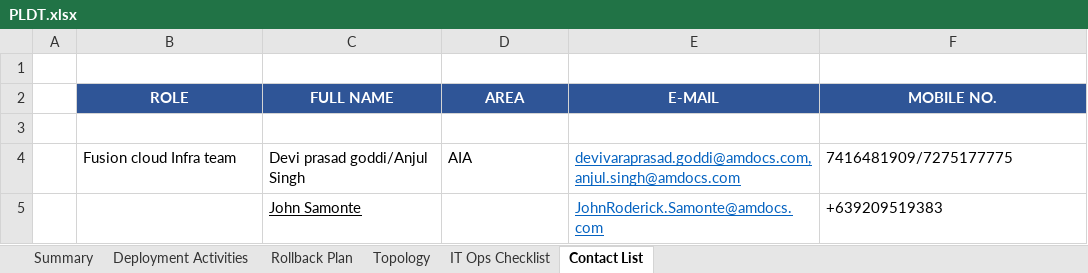
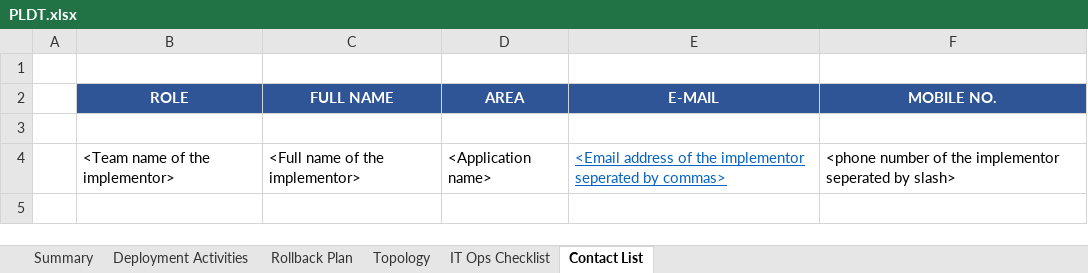
Before and after one commit to suzy1307/changemanagement, an Excel workbook: templates/PLDT.xlsx, sheet Contact List, drawn as a sheet; values as stored, in another font and other column widths than the file's, no borders; removed rows and columns are numbered as before the commit, all else as after; the diff names each change by its address in the sheet, - before the commit and + after, or states it on an @@ line.

```diff
--- a/templates/PLDT.xlsx (sheet Contact List)
+++ b/templates/PLDT.xlsx (sheet Contact List)
-row 4:  | Fusion cloud Infra team | Devi prasad goddi/Anjul Singh | AIA | devivaraprasad.goddi@amdocs.com,anjul.singh@amdocs.com | 7416481909/7275177775
-row 5:  |  | John Samonte |  | JohnRoderick.Samonte@amdocs.com | +639209519383
+row 4:  | <Team name of the implementor> | <Full name of the implementor> | <Application name> | <Email address of the implementor seperated by commas> | <phone number of the implementor seperated by slash>
```
Also changed, not shown: sheet Deployment Activities, sheet Summary, sheet Rollback Plan, 1 other file.
